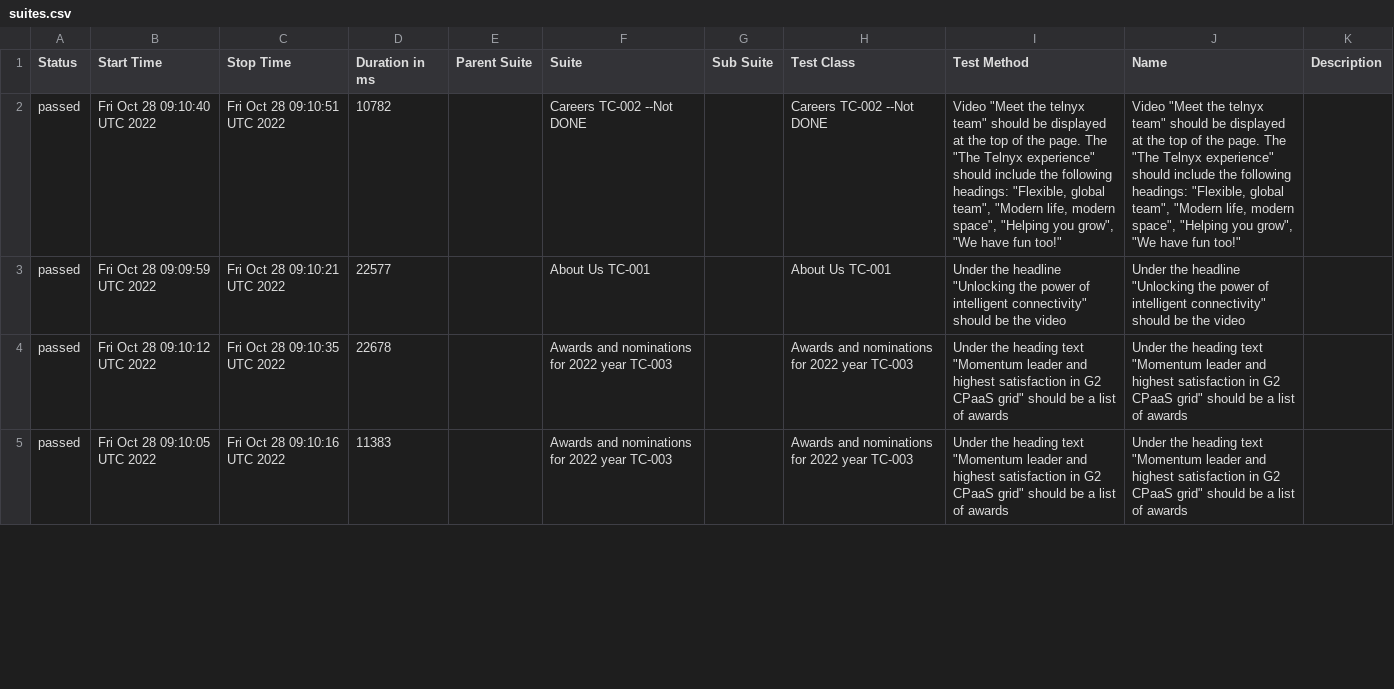
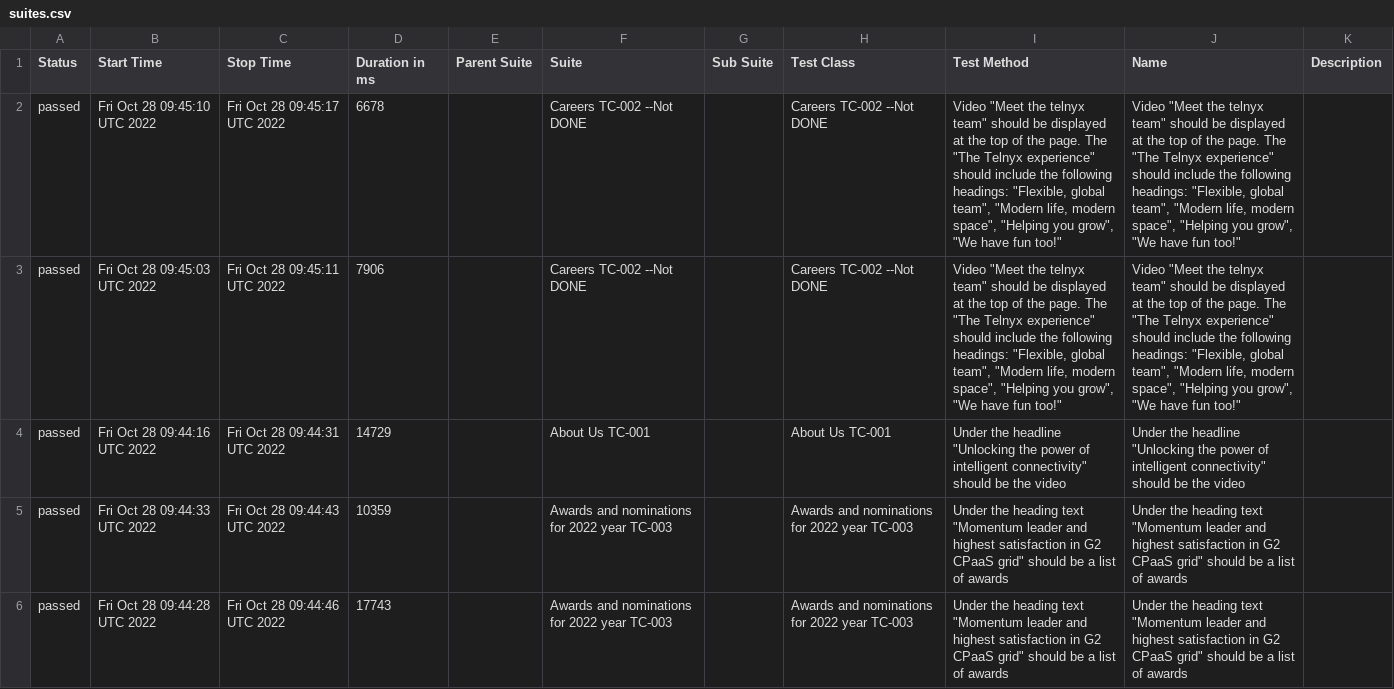
Before and after one commit to koddaks/webdriverio_docker_compose_ghAction, a CSV file: data/suites.csv, drawn as a sheet; only a part is shown; addresses are those after the commit; the diff covers the shown part only; the diff names each change by its address in the sheet, - before the commit and + after, or states it on an @@ line.

```diff
--- a/data/suites.csv
+++ b/data/suites.csv
-B2 (Start Time): Fri Oct 28 09:10:40 UTC 2022
+B2 (Start Time): Fri Oct 28 09:45:10 UTC 2022
-C2 (Stop Time): Fri Oct 28 09:10:51 UTC 2022
+C2 (Stop Time): Fri Oct 28 09:45:17 UTC 2022
-D2 (Duration in ms): 10782
+D2 (Duration in ms): 6678
+row 3: passed | Fri Oct 28 09:45:03 UTC 2022 | Fri Oct 28 09:45:11 UTC 2022 | 7906 |  | Careers TC-002 --Not DONE |  | Careers TC-002 --Not DONE | Video "Meet the telnyx team" should be displayed at the top of the page. The "The Telnyx experience" should include the following headings: "Flexible, global team", "Modern life, modern space", "Helping you grow", "We have fun too!" | Video "Meet the telnyx team" should be displayed at the top of the page. The "The Telnyx experience" should include the following headings: "Flexible, global team", "Modern life, modern space", "Helping you grow", "We have fun too!"
-B4 (Start Time): Fri Oct 28 09:09:59 UTC 2022
+B4 (Start Time): Fri Oct 28 09:44:16 UTC 2022
-C4 (Stop Time): Fri Oct 28 09:10:21 UTC 2022
+C4 (Stop Time): Fri Oct 28 09:44:31 UTC 2022
-D4 (Duration in ms): 22577
+D4 (Duration in ms): 14729
-B5 (Start Time): Fri Oct 28 09:10:12 UTC 2022
+B5 (Start Time): Fri Oct 28 09:44:33 UTC 2022
-C5 (Stop Time): Fri Oct 28 09:10:35 UTC 2022
+C5 (Stop Time): Fri Oct 28 09:44:43 UTC 2022
-D5 (Duration in ms): 22678
+D5 (Duration in ms): 10359
-B6 (Start Time): Fri Oct 28 09:10:05 UTC 2022
+B6 (Start Time): Fri Oct 28 09:44:28 UTC 2022
-C6 (Stop Time): Fri Oct 28 09:10:16 UTC 2022
+C6 (Stop Time): Fri Oct 28 09:44:46 UTC 2022
-D6 (Duration in ms): 11383
+D6 (Duration in ms): 17743
```
Also changed, not shown: 1 removed row and 16 edited cells elsewhere in this file, 32 other files.
